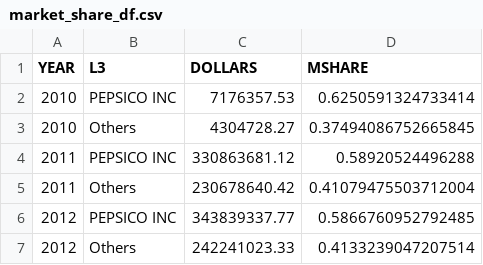
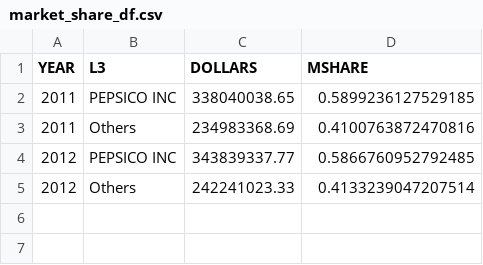
Before and after one commit to mistermakc/big-data-kpis, a CSV file: data/output/market_share_df.csv, drawn as a sheet.

```diff
--- a/data/output/market_share_df.csv
+++ b/data/output/market_share_df.csv
@@ -1,6 +1,4 @@
 YEAR,L3,DOLLARS,MSHARE
-2010,PEPSICO INC,7176357.53,0.6250591324733414
-2010,Others,4304728.27,0.37494086752665845
-2011,PEPSICO INC,330863681.12,0.58920524496288
-2011,Others,230678640.42,0.41079475503712004
+2011,PEPSICO INC,338040038.65,0.5899236127529185
+2011,Others,234983368.69,0.4100763872470816
 2012,PEPSICO INC,343839337.77,0.5866760952792485
```
Also changed, not shown: data/output/ny_pepsico_top_customers_df.csv, data/output/ny_promo_pct_df.csv, 6 other files.
